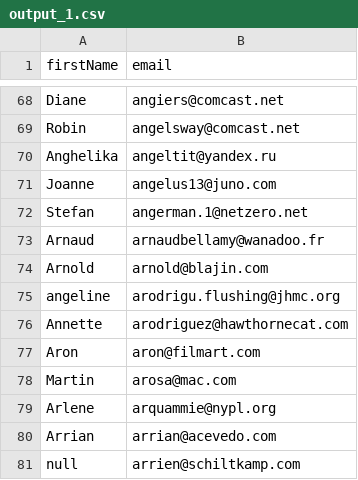
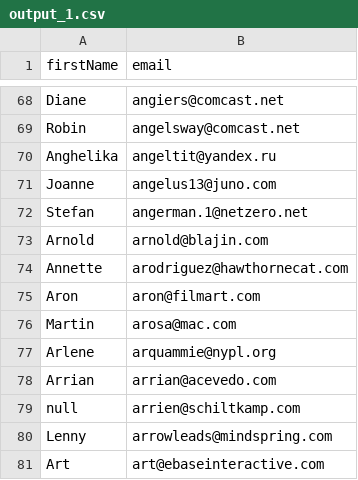
Before and after one commit to Shivanshudeveloper/mailingserver, a CSV file: app/output_1.csv, drawn as a sheet; only a part is shown, gaps mark what is left out; the shorter side is filled out with more unchanged rows; the diff names each change by its address in the sheet, - before the commit and + after, or states it on an @@ line.

```diff
--- a/app/output_1.csv
+++ b/app/output_1.csv
-row 73: Arnaud | arnaudbellamy@wanadoo.fr
-row 75: angeline | arodrigu.flushing@jhmc.org
```
Also changed, not shown: 1 other file.
